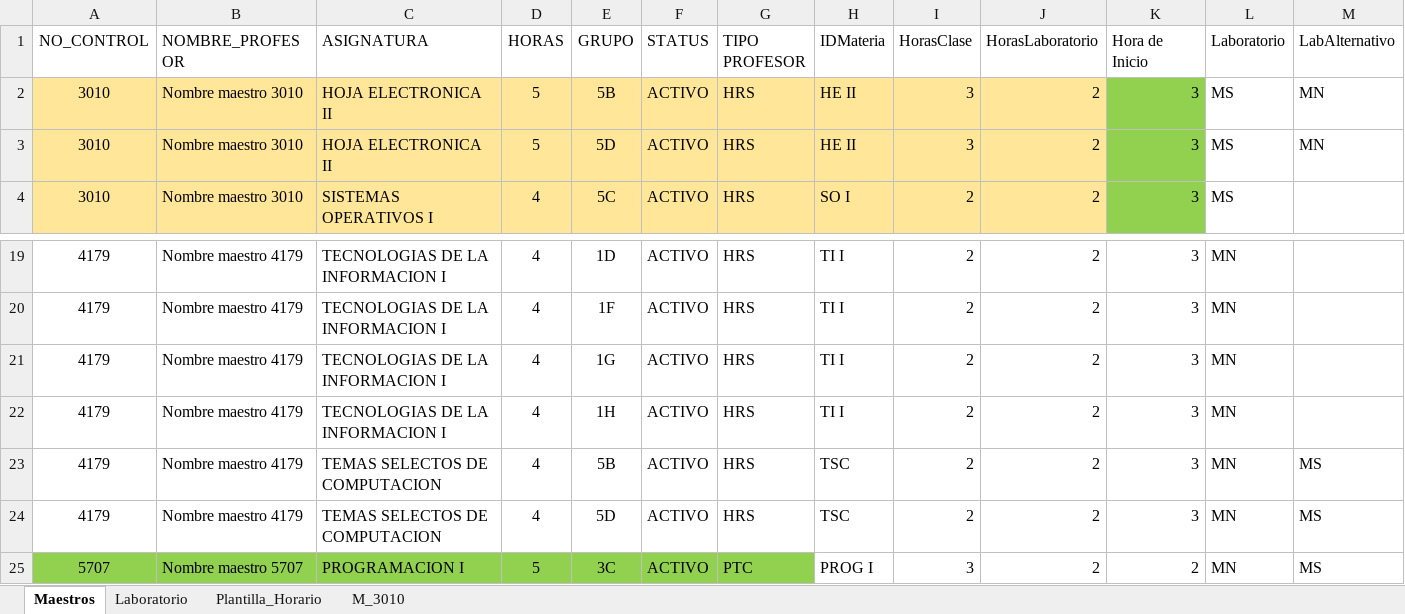
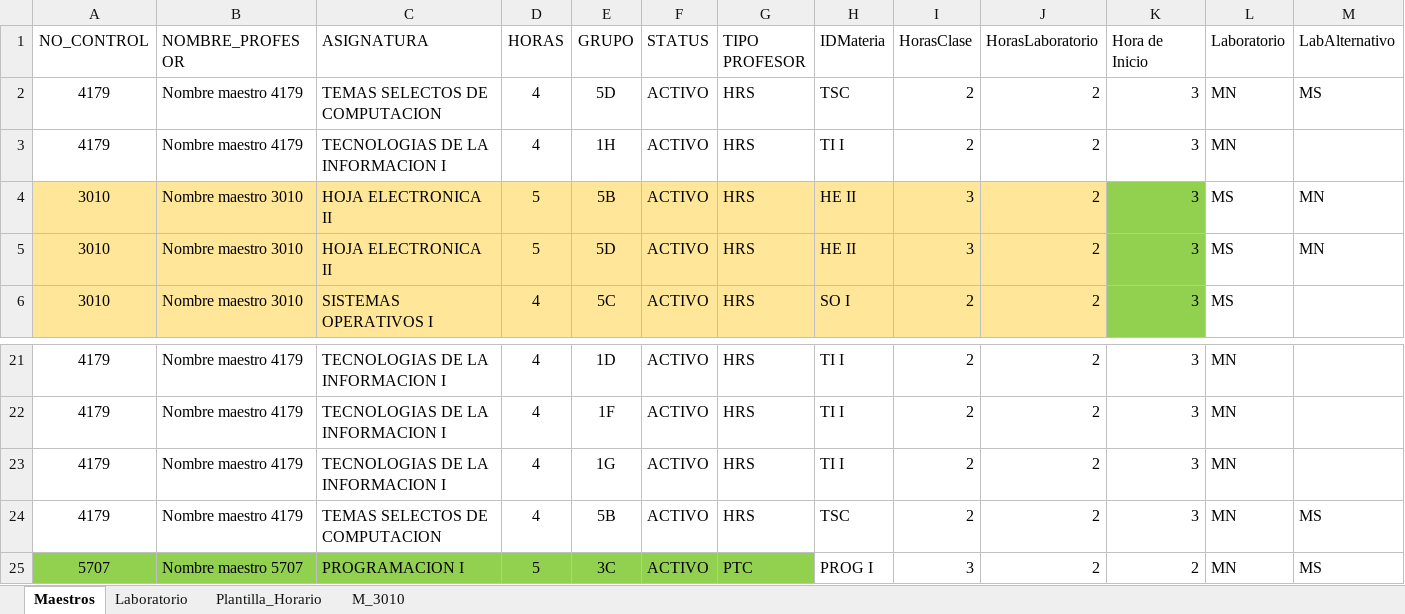
Before and after one commit to xsombra/ProgramacionDeHorariosEscolares, an Excel workbook: ProgramacionDeHorariosEscolares.xlsm, sheet Maestros, drawn as a sheet; only a part is shown, gaps mark what is left out; values as stored, in another font and other column widths than the file's, no borders; conditional formats and table styles not drawn; removed rows and columns are numbered as before the commit, all else as after; rows hold the shown columns only; the diff names each change by its address in the sheet, - before the commit and + after, or states it on an @@ line.

Commit message:
change: Usar nombres de la materia y del laboratorio en lugar del ID
* Cambio de orden y prioridad para que se programe  todo

```diff
--- a/ProgramacionDeHorariosEscolares.xlsm (sheet Maestros)
+++ b/ProgramacionDeHorariosEscolares.xlsm (sheet Maestros)
+row 2: 4179 | Nombre maestro 4179 | TEMAS SELECTOS DE COMPUTACION | 4 | 5D | ACTIVO | HRS | TSC | 2 | 2 | 3 | MN | MS
+row 3: 4179 | Nombre maestro 4179 | TECNOLOGIAS DE LA INFORMACION I | 4 | 1H | ACTIVO | HRS | TI I | 2 | 2 | 3 | MN
-row 22: 4179 | Nombre maestro 4179 | TECNOLOGIAS DE LA INFORMACION I | 4 | 1H | ACTIVO | HRS | TI I | 2 | 2 | 3 | MN
-row 24: 4179 | Nombre maestro 4179 | TEMAS SELECTOS DE COMPUTACION | 4 | 5D | ACTIVO | HRS | TSC | 2 | 2 | 3 | MN | MS
```
Also changed, not shown: formulas that keep their value.
